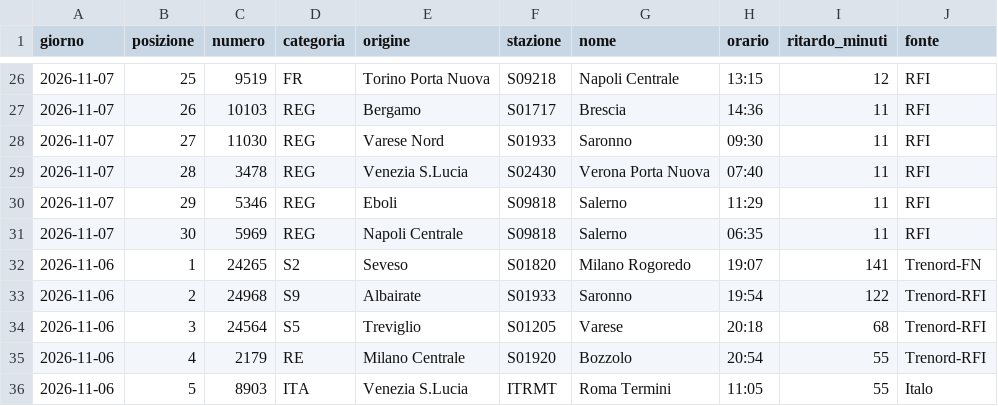
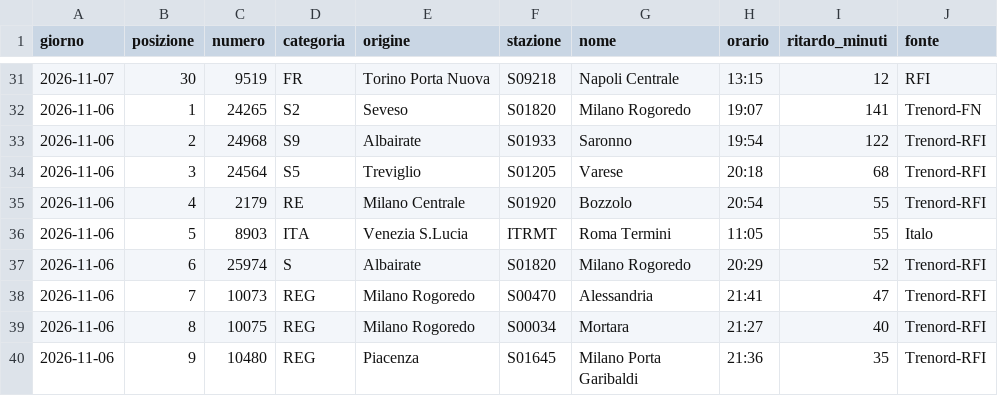
Before and after one commit to MJ83-collab/Binario-app, a CSV file: storico/classifica-giorno.csv, drawn as a sheet; only a part is shown, gaps mark what is left out; the shorter side is filled out with more unchanged rows; the diff covers the shown part only.

```diff
--- a/storico/classifica-giorno.csv
+++ b/storico/classifica-giorno.csv
@@ -26,7 +31,2 @@ giorno;posizione;numero;categoria;origine;stazione;nome;orario;ritardo_minuti;fo
-2026-11-07;25;9519;FR;Torino Porta Nuova;S09218;Napoli Centrale;13:15;12;RFI
-2026-11-07;26;10103;REG;Bergamo;S01717;Brescia;14:36;11;RFI
-2026-11-07;27;11030;REG;Varese Nord;S01933;Saronno;09:30;11;RFI
-2026-11-07;28;3478;REG;Venezia S.Lucia;S02430;Verona Porta Nuova;07:40;11;RFI
-2026-11-07;29;5346;REG;Eboli;S09818;Salerno;11:29;11;RFI
-2026-11-07;30;5969;REG;Napoli Centrale;S09818;Salerno;06:35;11;RFI
+2026-11-07;30;9519;FR;Torino Porta Nuova;S09218;Napoli Centrale;13:15;12;RFI
 2026-11-06;1;24265;S2;Seveso;S01820;Milano Rogoredo;19:07;141;Trenord-FN
```
Also changed, not shown: 5 added rows and 22 edited cells elsewhere in this file, 3 other files.
